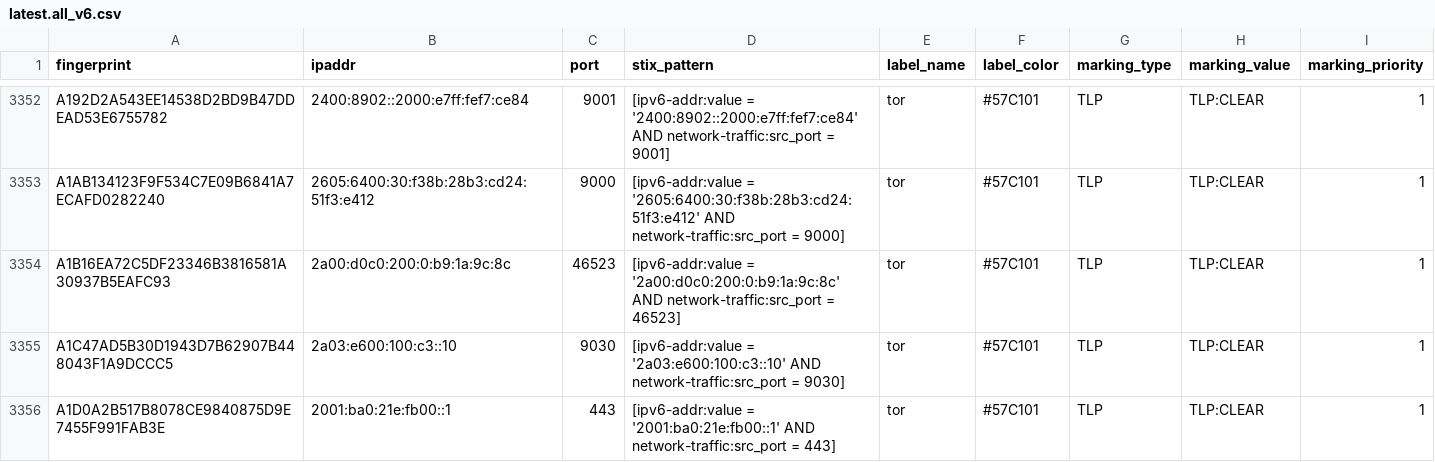
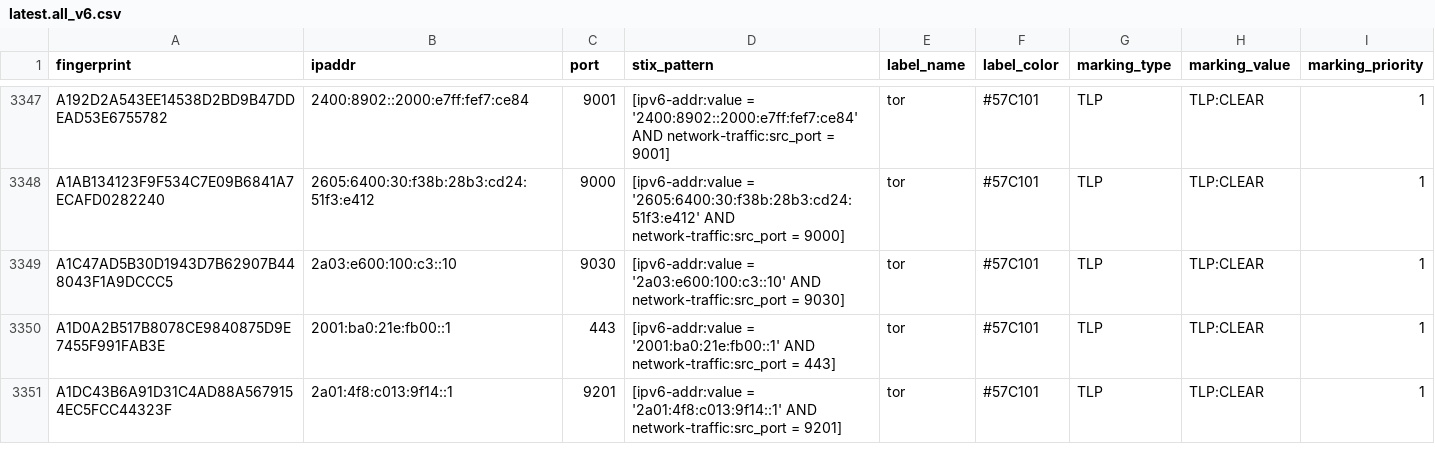
Before and after one commit to DreadFog/tor_csv_feed_opencti, a CSV file: latest.all_v6.csv, drawn as a sheet; only a part is shown, gaps mark what is left out; the shorter side is filled out with more unchanged rows; the diff covers the shown part only.

```diff
--- a/latest.all_v6.csv
+++ b/latest.all_v6.csv
@@ -3353,3 +3348,2 @@ A192D2A543EE14538D2BD9B47DDEAD53E6755782,2400:8902::2000:e7ff:fef7:ce84,9001,[ip
 A1AB134123F9F534C7E09B6841A7ECAFD0282240,2605:6400:30:f38b:28b3:cd24:51f3:e412,9000,[ipv6-addr:value = '2605:6400:30:f38b:28b3:cd24:51f3:e412' AND network-traffic:src_port = 9000],tor,#57C101,TLP,TLP:CLEAR,1
-A1B16EA72C5DF23346B3816581A30937B5EAFC93,2a00:d0c0:200:0:b9:1a:9c:8c,46523,[ipv6-addr:value = '2a00:d0c0:200:0:b9:1a:9c:8c' AND network-traffic:src_port = 46523],tor,#57C101,TLP,TLP:CLEAR,1
 A1C47AD5B30D1943D7B62907B448043F1A9DCCC5,2a03:e600:100:c3::10,9030,[ipv6-addr:value = '2a03:e600:100:c3::10' AND network-traffic:src_port = 9030],tor,#57C101,TLP,TLP:CLEAR,1
```
Also changed, not shown: 2 added rows and 8 removed rows elsewhere in this file, latest.exits_v4.csv, latest.guards_v6.csv, 2 other files.
